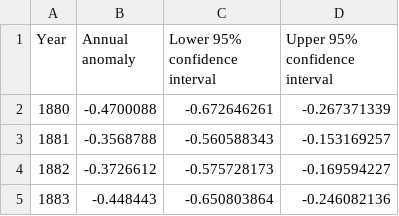
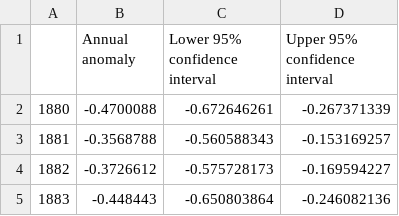
Before and after one commit to zarens131/Group-AA-03, a CSV file: docs/sea-surface-temp_fig-1.csv, drawn as a sheet; only a part is shown.

Commit message:
BAR PLOT

```diff
--- a/docs/sea-surface-temp_fig-1.csv
+++ b/docs/sea-surface-temp_fig-1.csv
@@ -1,2 +1,2 @@
-Year,Annual anomaly,Lower 95% confidence interval,Upper 95% confidence interval
+ ,Annual anomaly,Lower 95% confidence interval,Upper 95% confidence interval
 1880,-0.4700088,-0.672646261,-0.267371339
```
